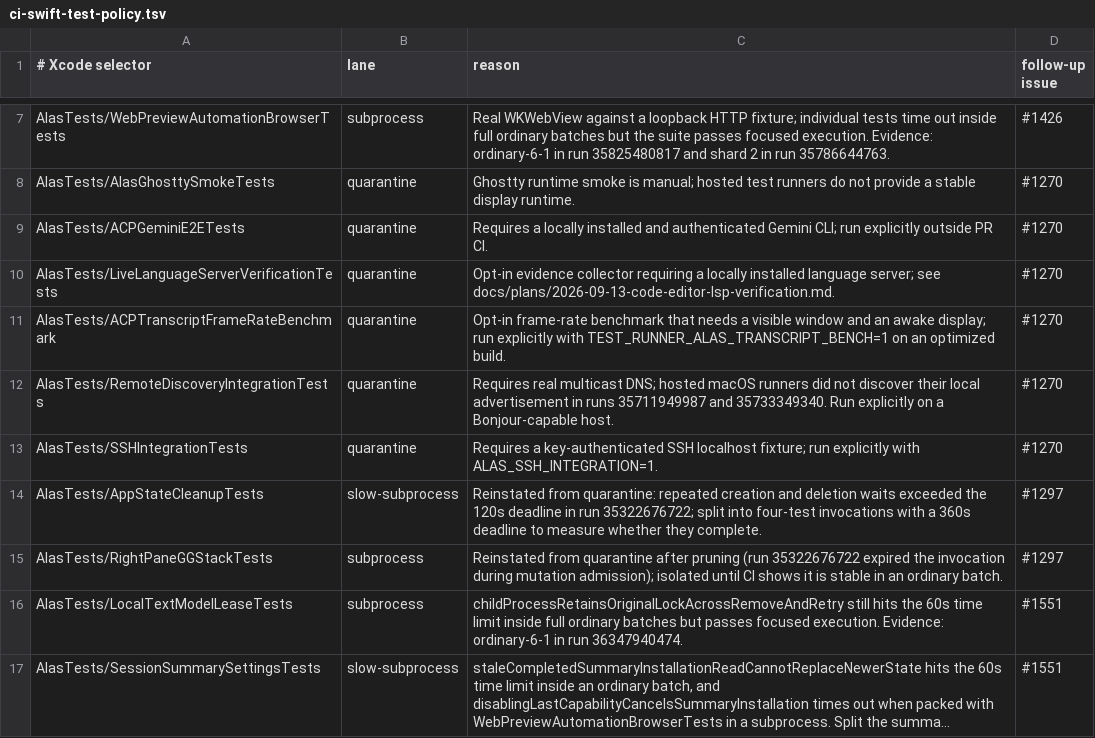
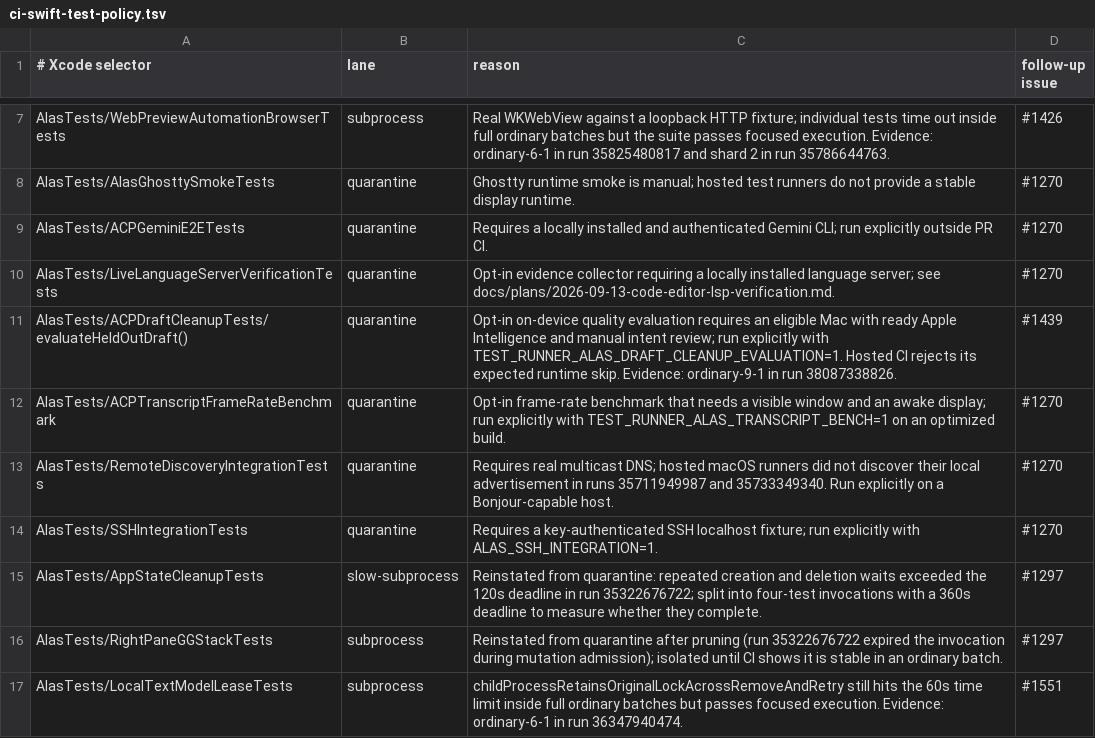
Before and after one commit to mrmans0n/alas, a TSV file: scripts/ci-swift-test-policy.tsv, drawn as a sheet; only a part is shown, gaps mark what is left out; the shorter side is filled out with more unchanged rows; long unchanged cells end in …; the diff names each change by its address in the sheet, - before the commit and + after, or states it on an @@ line.

Commit message:
test(acp): exclude opt-in cleanup evaluation from hosted CI (#1908)

```diff
--- a/scripts/ci-swift-test-policy.tsv
+++ b/scripts/ci-swift-test-policy.tsv
+row 11: AlasTests/ACPDraftCleanupTests/evaluateHeldOutDraft() | quarantine | Opt-in on-device quality evaluation requires an eligible Mac with ready Apple Intelligence and manual intent review; run explicitly with TEST_RUNNER_ALAS_DRAFT_CLEANUP_EVALUATION=1. Hosted CI rejects its expected runtime skip. Evidence: ordinary-9-1 in run 38087338826. | #1439
```
Also changed, not shown: 1 other file.
